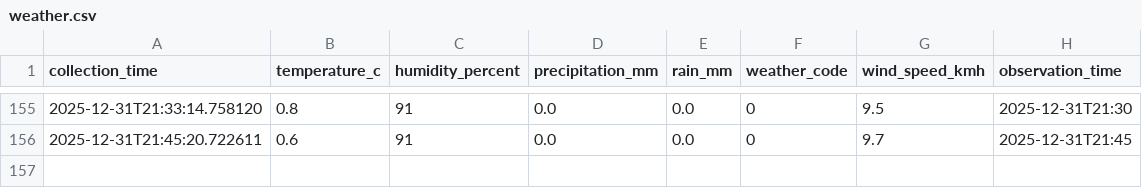
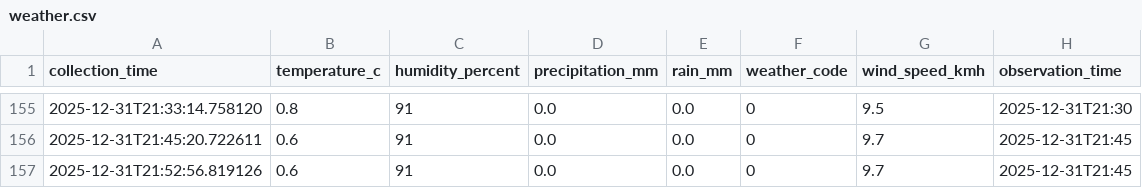
Before and after one commit to mayowaaloko/tfl-bus-optimization, a CSV file: data/weather/weather.csv, drawn as a sheet; only a part is shown, gaps mark what is left out; the diff names each change by its address in the sheet, - before the commit and + after, or states it on an @@ line.

```diff
--- a/data/weather/weather.csv
+++ b/data/weather/weather.csv
+row 157: 2025-12-31T21:52:56.819126 | 0.6 | 91 | 0.0 | 0.0 | 0 | 9.7 | 2025-12-31T21:45
```
Also changed, not shown: 1 other file.
